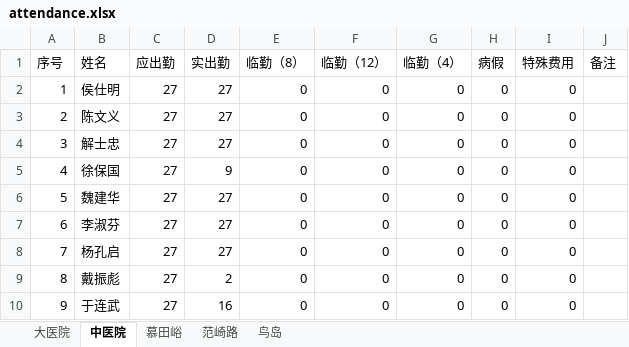
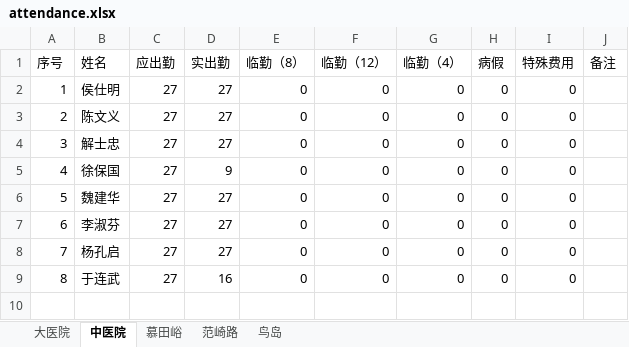
Before and after one commit to tgiwu/contruct_xlsx, an Excel workbook: attendance/attendance.xlsx, sheet 中医院, drawn as a sheet; values as stored, in another font and other column widths than the file's, no borders; removed rows and columns are numbered as before the commit, all else as after; the diff names each change by its address in the sheet, - before the commit and + after, or states it on an @@ line.

```diff
--- a/attendance/attendance.xlsx (sheet 中医院)
+++ b/attendance/attendance.xlsx (sheet 中医院)
-row 9: 8 | 戴振彪 | 27 | 2 | 0 | 0 | 0 | 0 | 0
@@ column A (序号) renumbered from row 9 down @@
```
Also changed, not shown: sheet 慕田峪, sheet 大医院, 6 other files.
